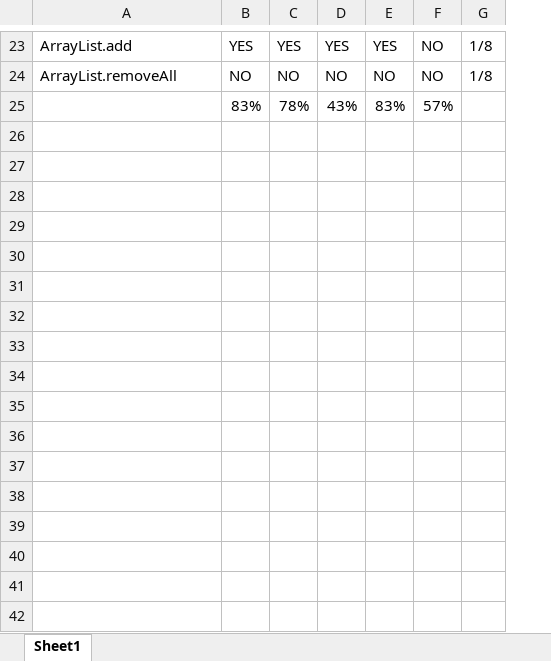
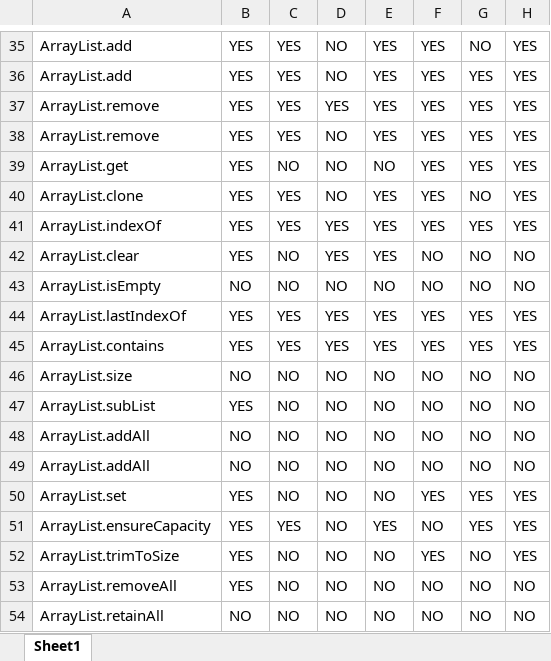
Before and after one commit to antuanb/J2S, an Excel workbook: Static Evaluation/Static Evaluation Results.xlsx, sheet Sheet1, drawn as a sheet; only a part is shown, gaps mark what is left out; values as stored, in another font and other column widths than the file's, no borders; removed rows and columns are numbered as before the commit, all else as after; the diff covers the shown part only; the diff names each change by its address in the sheet, - before the commit and + after, or states it on an @@ line.

```diff
--- a/Static Evaluation/Static Evaluation Results.xlsx (sheet Sheet1)
+++ b/Static Evaluation/Static Evaluation Results.xlsx (sheet Sheet1)
-column G, rows 23-24: 1/8 | 1/8
+column G, row 35: NO; row 53: NO
+column H, row 35: YES; row 53: NO
-D35: YES
+D35: NO
-F35: NO
+F35: YES
+row 36: ArrayList.add | YES | YES | NO | YES | YES | YES | YES
+row 37: ArrayList.remove | YES | YES | YES | YES | YES | YES | YES
+row 38: ArrayList.remove | YES | YES | NO | YES | YES | YES | YES
+row 39: ArrayList.get | YES | NO | NO | NO | YES | YES | YES
+row 40: ArrayList.clone | YES | YES | NO | YES | YES | NO | YES
+row 41: ArrayList.indexOf | YES | YES | YES | YES | YES | YES | YES
+row 42: ArrayList.clear | YES | NO | YES | YES | NO | NO | NO
+row 43: ArrayList.isEmpty | NO | NO | NO | NO | NO | NO | NO
+row 44: ArrayList.lastIndexOf | YES | YES | YES | YES | YES | YES | YES
+row 45: ArrayList.contains | YES | YES | YES | YES | YES | YES | YES
+row 46: ArrayList.size | NO | NO | NO | NO | NO | NO | NO
+row 47: ArrayList.subList | YES | NO | NO | NO | NO | NO | NO
+row 48: ArrayList.addAll | NO | NO | NO | NO | NO | NO | NO
+row 49: ArrayList.addAll | NO | NO | NO | NO | NO | NO | NO
+row 50: ArrayList.set | YES | NO | NO | NO | YES | YES | YES
+row 51: ArrayList.ensureCapacity | YES | YES | NO | YES | NO | YES | YES
+row 52: ArrayList.trimToSize | YES | NO | NO | NO | YES | NO | YES
-B53: NO
+B53: YES
-row 25:  | 83% | 78% | 43% | 83% | 57%
+row 54: ArrayList.retainAll | NO | NO | NO | NO | NO | NO | NO
```
Also changed, not shown: 29 added rows, 2 removed rows and 20 edited cells elsewhere in this sheet, formulas that keep their value, 29 other files.
